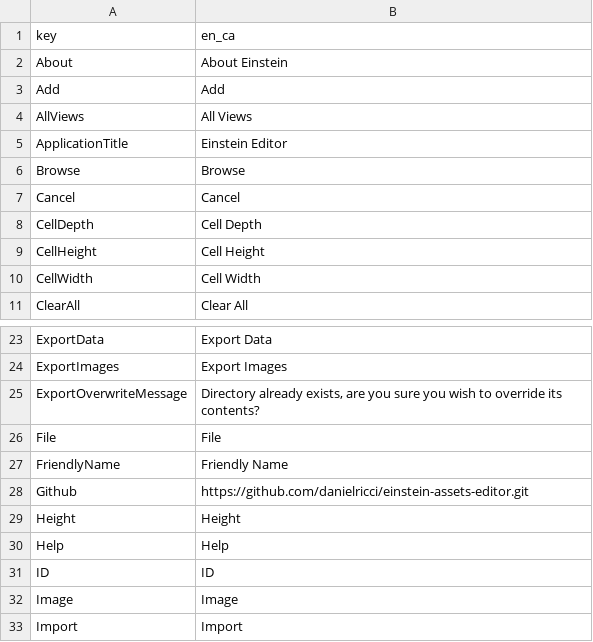
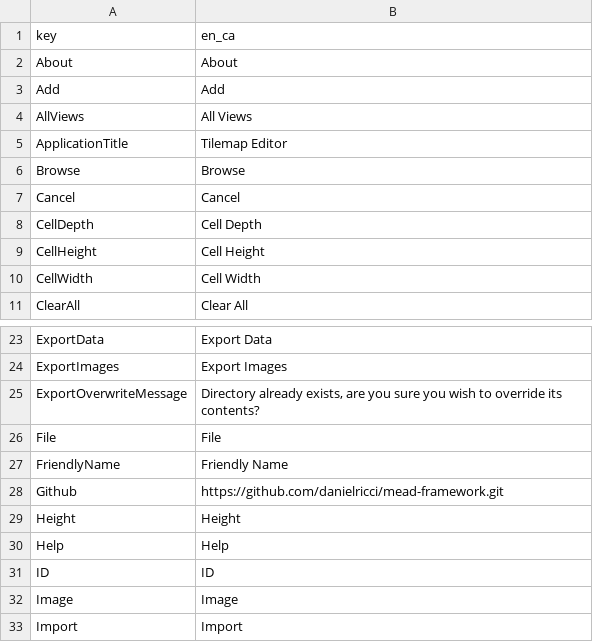
Before and after one commit to BeardOfOne/mead, a CSV file: properties/resources/resources.csv, drawn as a sheet; only a part is shown, gaps mark what is left out.

Commit message:
Getting the application up and running again
- Hardcoded the window size of the application to 1280 x 768
- Fixed a bug where the resources were not loading properly
- Set the default encoding of the project to UTF8 (previously would inherit windows 1252

```diff
--- a/properties/resources/resources.csv
+++ b/properties/resources/resources.csv
@@ -1,6 +1,6 @@
 key,en_ca
-About,About Einstein
+About,About
 Add,Add
 AllViews,All Views
-ApplicationTitle,Einstein Editor
+ApplicationTitle,Tilemap Editor
 Browse,Browse
@@ -27,3 +27,3 @@ File,File
 FriendlyName,Friendly Name
-Github,https://github.com/danielricci/einstein-assets-editor.git
+Github,https://github.com/danielricci/mead-framework.git
 Height,Height
```
Also changed, not shown: 3 other files.
